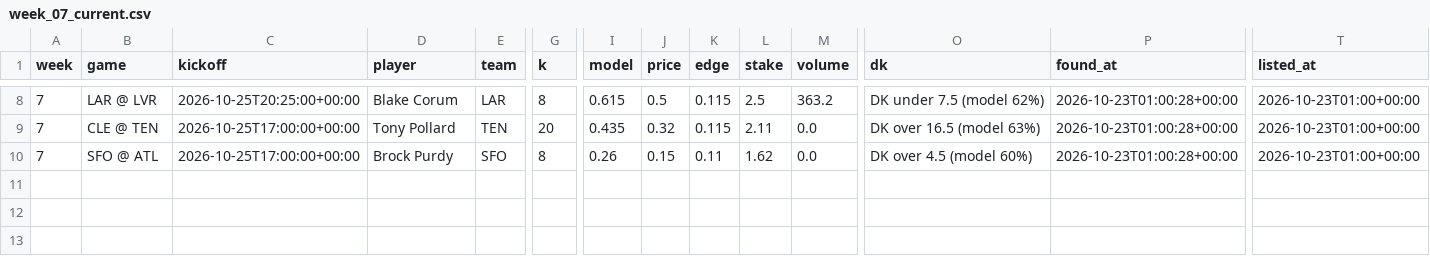
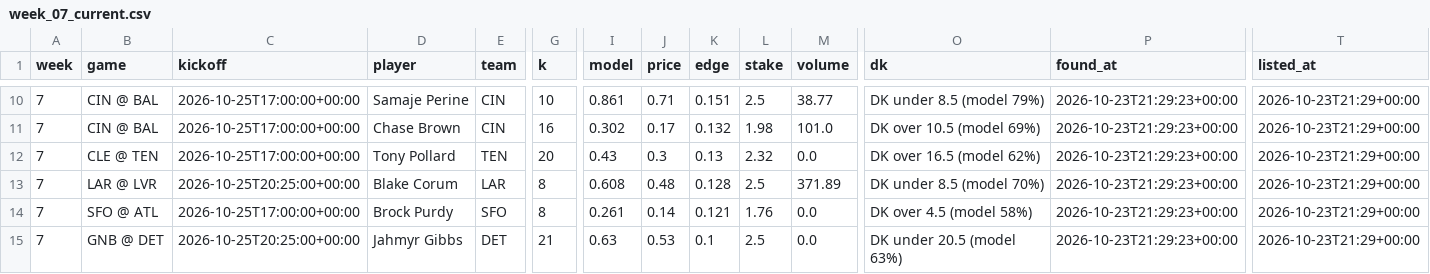
Before and after one commit to mikehollandwork-source/NFL-, a CSV file: output/2026/money/week_07_current.csv, drawn as a sheet; only a part is shown, gaps mark what is left out; addresses are those after the commit; rows hold the shown columns only; the diff covers the shown part only; the diff names each change by its address in the sheet, - before the commit and + after, or states it on an @@ line.

```diff
--- a/output/2026/money/week_07_current.csv
+++ b/output/2026/money/week_07_current.csv
-B10 (game): LAR @ LVR
+B10 (game): CIN @ BAL
-C10 (kickoff): 2026-10-25T20:25:00+00:00
+C10 (kickoff): 2026-10-25T17:00:00+00:00
-D10 (player): Blake Corum
+D10 (player): Samaje Perine
-E10 (team): LAR
+E10 (team): CIN
-G10 (k): 8
+G10 (k): 10
-I10 (model): 0.615
+I10 (model): 0.861
-J10 (price): 0.5
+J10 (price): 0.71
-K10 (edge): 0.115
+K10 (edge): 0.151
-M10 (volume): 363.2
+M10 (volume): 38.77
-O10 (dk): DK under 7.5 (model 62%)
+O10 (dk): DK under 8.5 (model 79%)
-P10 (found_at): 2026-10-23T01:00:28+00:00
+P10 (found_at): 2026-10-23T21:29:23+00:00
-T10 (listed_at): 2026-10-23T01:00+00:00
+T10 (listed_at): 2026-10-23T21:29+00:00
+row 11: 7 | CIN @ BAL | 2026-10-25T17:00:00+00:00 | Chase Brown | CIN | 16 | 0.302 | 0.17 | 0.132 | 1.98 | 101.0 | DK over 10.5 (model 69%) | 2026-10-23T21:29:23+00:00 | 2026-10-23T21:29+00:00
-I12 (model): 0.435
+I12 (model): 0.43
-J12 (price): 0.32
+J12 (price): 0.3
-K12 (edge): 0.115
+K12 (edge): 0.13
-L12 (stake): 2.11
+L12 (stake): 2.32
-O12 (dk): DK over 16.5 (model 63%)
+O12 (dk): DK over 16.5 (model 62%)
-P12 (found_at): 2026-10-23T01:00:28+00:00
+P12 (found_at): 2026-10-23T21:29:23+00:00
-T12 (listed_at): 2026-10-23T01:00+00:00
+T12 (listed_at): 2026-10-23T21:29+00:00
+row 13: 7 | LAR @ LVR | 2026-10-25T20:25:00+00:00 | Blake Corum | LAR | 8 | 0.608 | 0.48 | 0.128 | 2.5 | 371.89 | DK under 8.5 (model 70%) | 2026-10-23T21:29:23+00:00 | 2026-10-23T21:29+00:00
-I14 (model): 0.26
+I14 (model): 0.261
-J14 (price): 0.15
+J14 (price): 0.14
-K14 (edge): 0.11
+K14 (edge): 0.121
-L14 (stake): 1.62
+L14 (stake): 1.76
-O14 (dk): DK over 4.5 (model 60%)
+O14 (dk): DK over 4.5 (model 58%)
-P14 (found_at): 2026-10-23T01:00:28+00:00
+P14 (found_at): 2026-10-23T21:29:23+00:00
-T14 (listed_at): 2026-10-23T01:00+00:00
+T14 (listed_at): 2026-10-23T21:29+00:00
+row 15: 7 | GNB @ DET | 2026-10-25T20:25:00+00:00 | Jahmyr Gibbs | DET | 21 | 0.63 | 0.53 | 0.1 | 2.5 | 0.0 | DK under 20.5 (model 63%) | 2026-10-23T21:29:23+00:00 | 2026-10-23T21:29+00:00
```
Also changed, not shown: 2 added rows and 60 edited cells elsewhere in this file, output/2026/money/week_07.csv, 1 other file.
